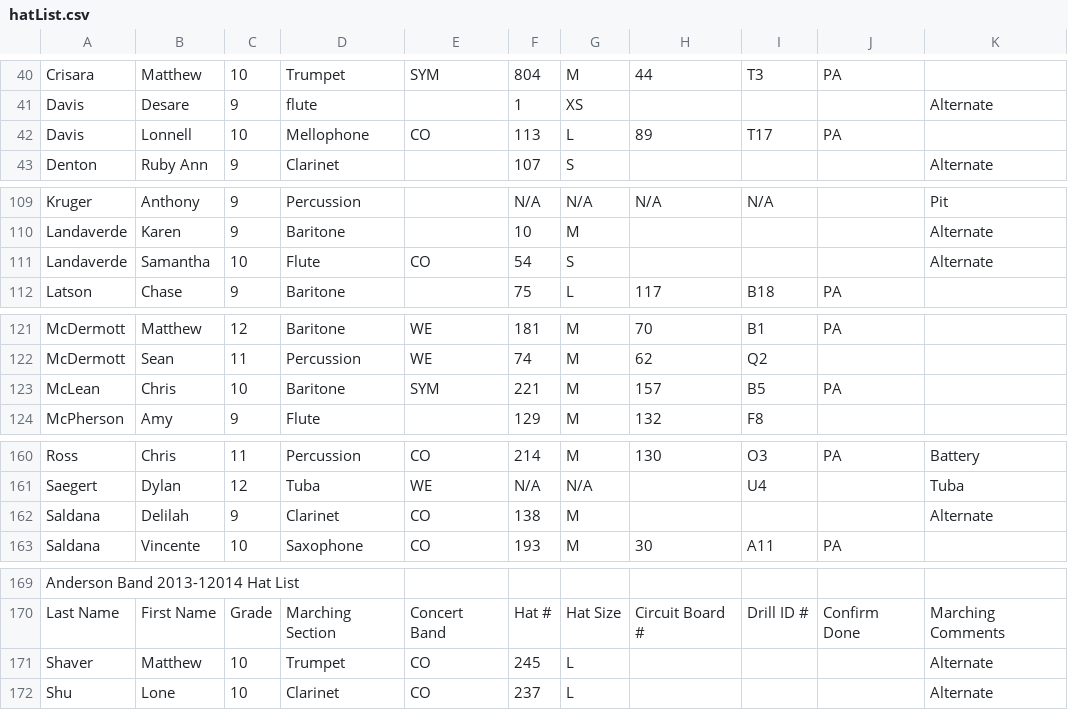
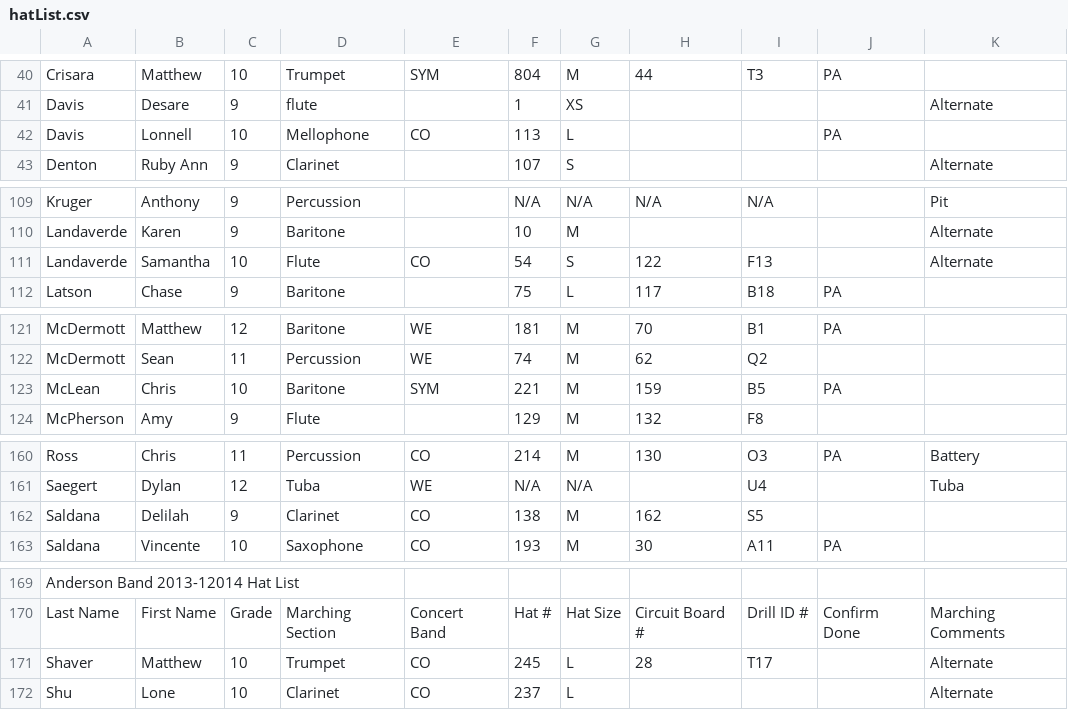
Before and after one commit to burundiocibu/bling, a CSV file: hatList.csv, drawn as a sheet; only a part is shown, gaps mark what is left out; the diff covers the shown part only.

```diff
--- a/hatList.csv
+++ b/hatList.csv
@@ -41,3 +41,3 @@ Crisara,Matthew,10,Trumpet,SYM,804,M,44,T3,PA,
 Davis,Desare ,9,flute,,1,XS,,,,Alternate
-Davis,Lonnell,10,Mellophone,CO,113,L,89,T17,PA,
+Davis,Lonnell,10,Mellophone,CO,113,L,,,PA,
 Denton,Ruby Ann,9,Clarinet,,107,S,,,,Alternate
@@ -110,3 +110,3 @@ Kruger,Anthony ,9,Percussion,,N/A,N/A,N/A,N/A,,Pit
 Landaverde,Karen,9,Baritone,,10,M,,,,Alternate
-Landaverde,Samantha,10,Flute,CO,54,S,,,,Alternate
+Landaverde,Samantha,10,Flute,CO,54,S,122,F13,,Alternate
 Latson,Chase,9,Baritone,,75,L,117,B18,PA,
@@ -122,3 +122,3 @@ McDermott,Matthew,12,Baritone,WE,181,M,70,B1,PA,
 McDermott,Sean,11,Percussion,WE,74,M,62,Q2,,
-McLean,Chris,10,Baritone,SYM,221,M,157,B5,PA,
+McLean,Chris,10,Baritone,SYM,221,M,159,B5,PA,
 McPherson,Amy,9,Flute,,129,M,132,F8,,
@@ -161,3 +161,3 @@ Ross,Chris,11,Percussion,CO,214,M,130,O3,PA,Battery
 Saegert,Dylan,12,Tuba,WE,N/A,N/A,,U4,,Tuba
-Saldana,Delilah,9,Clarinet,CO,138,M,,,,Alternate
+Saldana,Delilah,9,Clarinet,CO,138,M,162,S5,,
 Saldana,Vincente,10,Saxophone,CO,193,M,30,A11,PA,
@@ -170,3 +170,3 @@ Anderson Band 2013-12014 Hat List,,,,,,,,,,
 Last Name,First Name,Grade,Marching Section,Concert Band,Hat #,Hat Size,Circuit Board #,Drill ID #,Confirm Done ,Marching Comments
-Shaver,Matthew,10,Trumpet,CO,245,L,,,,Alternate
+Shaver,Matthew,10,Trumpet,CO,245,L,28,T17,,Alternate
 Shu,Lone,10,Clarinet,CO,237,L,,,,Alternate
```
Also changed, not shown: 20 edited cells elsewhere in this file, 2 other files.
